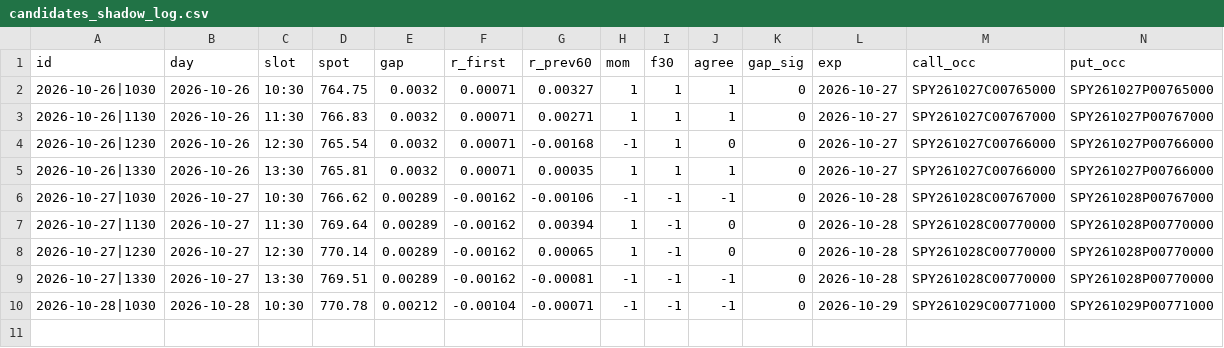
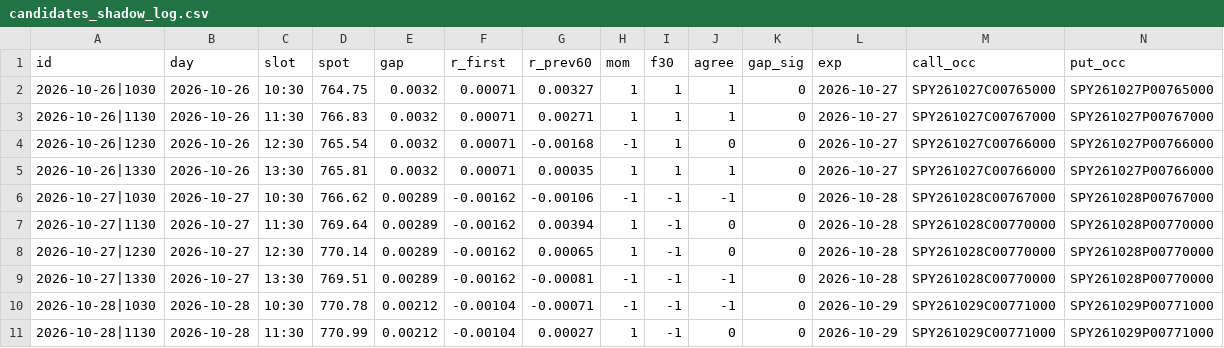
Before and after one commit to anwaralnayri1411-source/spx-bot, a CSV file: candidates_shadow_log.csv, drawn as a sheet; only a part is shown; rows hold the shown columns only; the diff names each change by its address in the sheet, - before the commit and + after, or states it on an @@ line.

Commit message:
candidates shadow log

```diff
--- a/candidates_shadow_log.csv
+++ b/candidates_shadow_log.csv
+row 11: 2026-10-28|1130 | 2026-10-28 | 11:30 | 770.99 | 0.00212 | -0.00104 | 0.00027 | 1 | -1 | 0 | 0 | 2026-10-29 | SPY261029C00771000 | SPY261029P00771000
```
Also changed, not shown: 2 other files.
